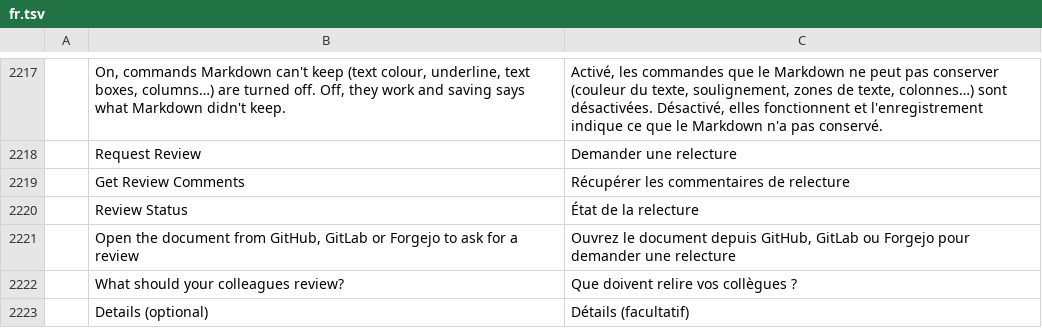
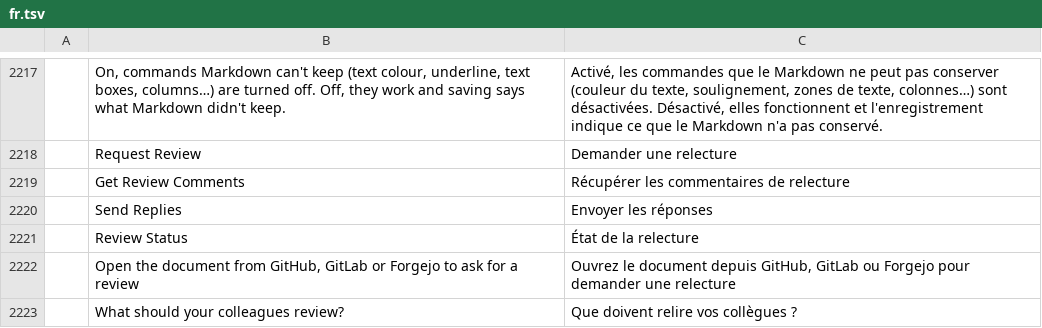
Before and after one commit to TheLazyGeekGuy/plume, a TSV file: crates/ui-egui/src/i18n/fr.tsv, drawn as a sheet; only a part is shown, gaps mark what is left out; the shorter side is filled out with more unchanged rows; the diff names each change by its address in the sheet, - before the commit and + after, or states it on an @@ line.

```diff
--- a/crates/ui-egui/src/i18n/fr.tsv
+++ b/crates/ui-egui/src/i18n/fr.tsv
+row 2220:  | Send Replies | Envoyer les réponses
```
Also changed, not shown: crates/ui-egui/src/i18n/bg.tsv, crates/ui-egui/src/i18n/hu.tsv, 23 other files.
